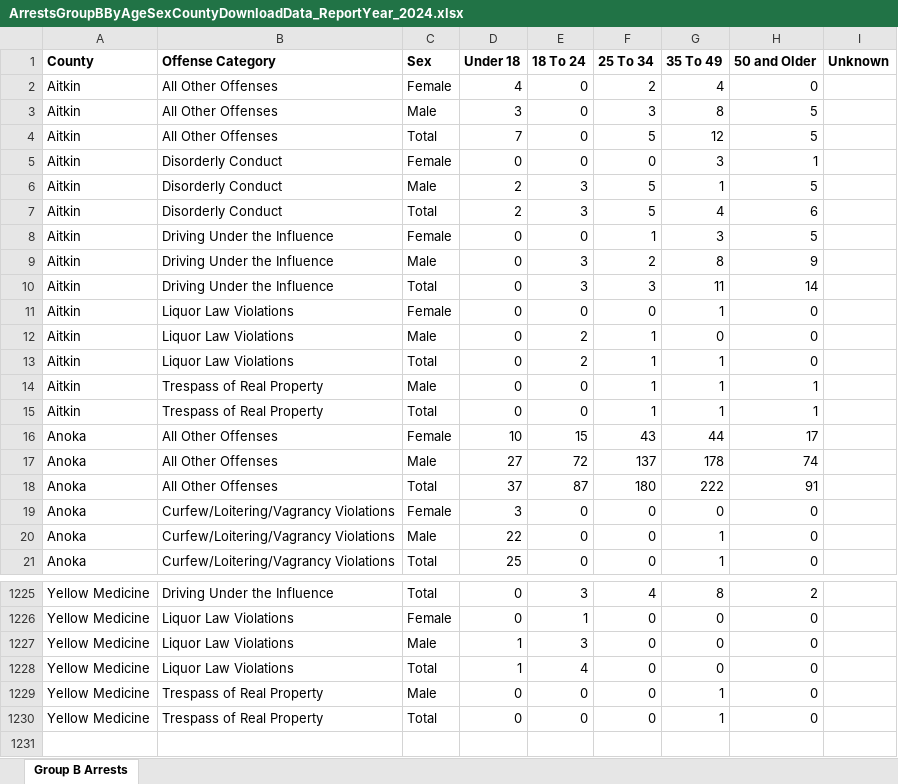
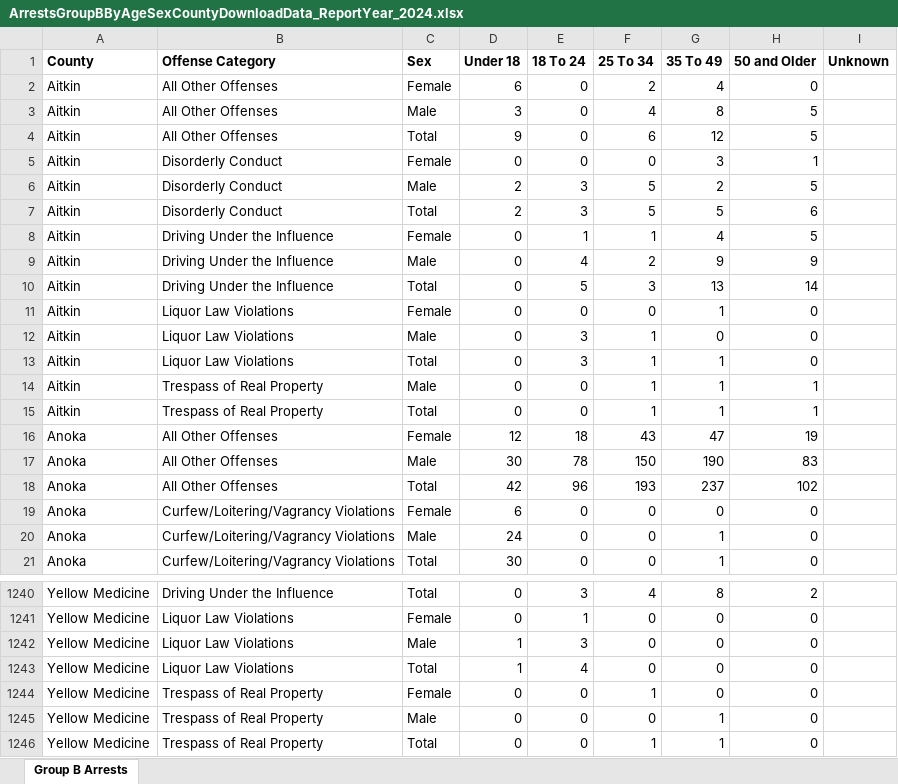
Before and after one commit to striblab/crimedash, an Excel workbook: store/arrests/ArrestsGroupBByAgeSexCountyDownloadData_ReportYear_2024.xlsx, sheet Group B Arrests, drawn as a sheet; only a part is shown, gaps mark what is left out; values as stored, in another font and other column widths than the file's, no borders; addresses are those after the commit; the diff covers the shown part only; the diff names each change by its address in the sheet, - before the commit and + after, or states it on an @@ line.

```diff
--- a/store/arrests/ArrestsGroupBByAgeSexCountyDownloadData_ReportYear_2024.xlsx (sheet Group B Arrests)
+++ b/store/arrests/ArrestsGroupBByAgeSexCountyDownloadData_ReportYear_2024.xlsx (sheet Group B Arrests)
-D2 (Under 18): 4
+D2 (Under 18): 6
-F3 (25 To 34): 3
+F3 (25 To 34): 4
-D4 (Under 18): 7
+D4 (Under 18): 9
-F4 (25 To 34): 5
+F4 (25 To 34): 6
-G6 (35 To 49): 1
+G6 (35 To 49): 2
-G7 (35 To 49): 4
+G7 (35 To 49): 5
-E8 (18 To 24): 0
+E8 (18 To 24): 1
-G8 (35 To 49): 3
+G8 (35 To 49): 4
-E9 (18 To 24): 3
+E9 (18 To 24): 4
-G9 (35 To 49): 8
+G9 (35 To 49): 9
-E10 (18 To 24): 3
+E10 (18 To 24): 5
-G10 (35 To 49): 11
+G10 (35 To 49): 13
-E12:E13 (18 To 24): 2
+E12:E13 (18 To 24): 3
-D16 (Under 18): 10
+D16 (Under 18): 12
-E16 (18 To 24): 15
+E16 (18 To 24): 18
-G16 (35 To 49): 44
+G16 (35 To 49): 47
-H16 (50 and Older): 17
+H16 (50 and Older): 19
-D17 (Under 18): 27
+D17 (Under 18): 30
-E17 (18 To 24): 72
+E17 (18 To 24): 78
-F17 (25 To 34): 137
+F17 (25 To 34): 150
-G17 (35 To 49): 178
+G17 (35 To 49): 190
-H17 (50 and Older): 74
+H17 (50 and Older): 83
-D18 (Under 18): 37
+D18 (Under 18): 42
-E18 (18 To 24): 87
+E18 (18 To 24): 96
-F18 (25 To 34): 180
+F18 (25 To 34): 193
-G18 (35 To 49): 222
+G18 (35 To 49): 237
-H18 (50 and Older): 91
+H18 (50 and Older): 102
-D19 (Under 18): 3
+D19 (Under 18): 6
-D20 (Under 18): 22
+D20 (Under 18): 24
-D21 (Under 18): 25
+D21 (Under 18): 30
+row 1244: Yellow Medicine | Trespass of Real Property | Female | 0 | 0 | 1 | 0 | 0
-F1246 (25 To 34): 0
+F1246 (25 To 34): 1
```
Also changed, not shown: 15 added rows and 1735 edited cells elsewhere in this sheet, store/arrests/ArrestsDrugByAgencyDownloadData_ReportYear_2024.xlsx, store/arrests/ArrestsDrugByCountyDownloadData_ReportYear_2024.xlsx, 44 other files.
